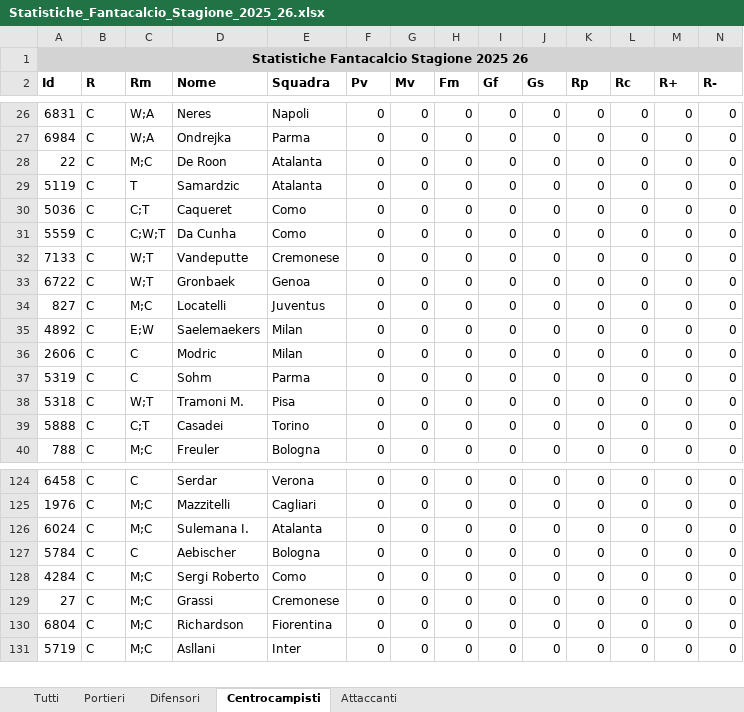
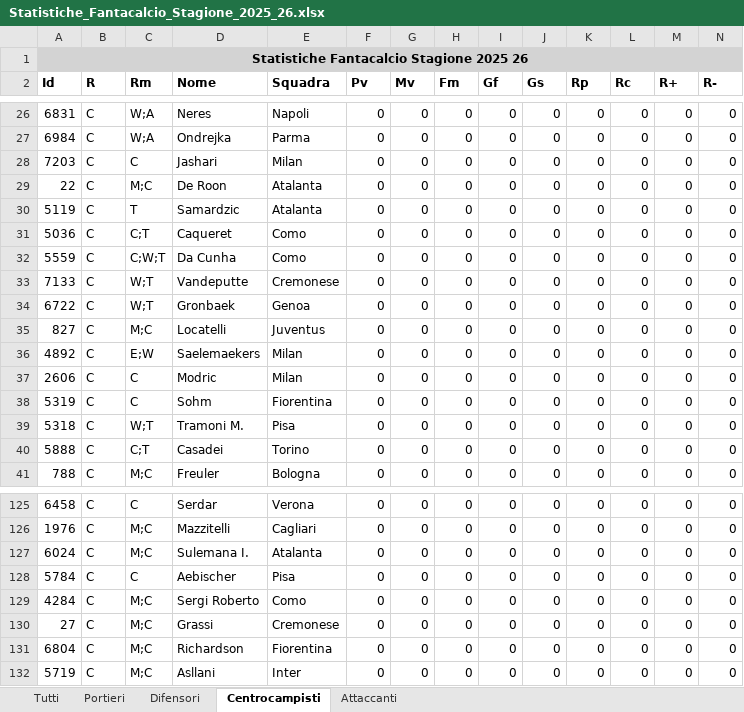
Before and after one commit to fumaghe/FataValuePrediction, an Excel workbook: data_retriever_fbref/Statistiche_Fantacalcio_Stagione_2025_26.xlsx, sheet Centrocampisti, drawn as a sheet; only a part is shown, gaps mark what is left out; values as stored, in another font and other column widths than the file's, no borders; addresses are those after the commit; rows hold the shown columns only; the diff names each change by its address in the sheet, - before the commit and + after, or states it on an @@ line.

```diff
--- a/data_retriever_fbref/Statistiche_Fantacalcio_Stagione_2025_26.xlsx (sheet Centrocampisti)
+++ b/data_retriever_fbref/Statistiche_Fantacalcio_Stagione_2025_26.xlsx (sheet Centrocampisti)
+row 28: 7203 | C | C | Jashari | Milan | 0 | 0 | 0 | 0 | 0 | 0 | 0 | 0 | 0
-E38 (Squadra): Parma
+E38 (Squadra): Fiorentina
-E128 (Squadra): Bologna
+E128 (Squadra): Pisa
```
Also changed, not shown: sheet Tutti, sheet Difensori, sheet Attaccanti, 3 other files.
